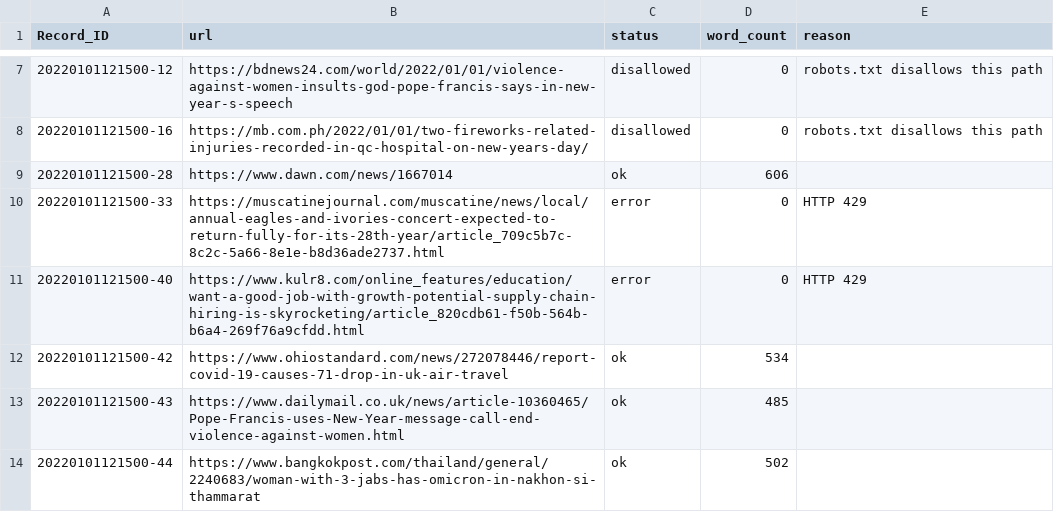
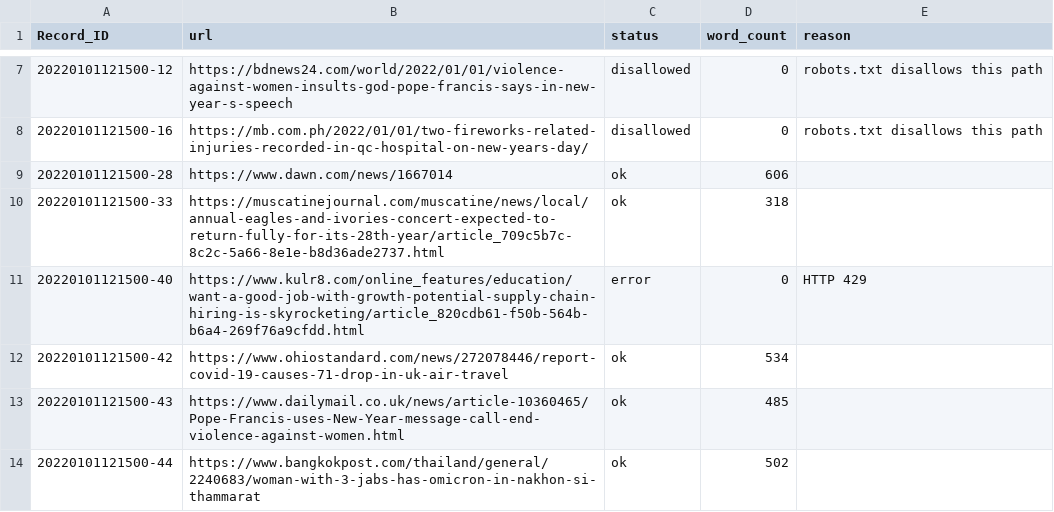
Before and after one commit to Amara5511/GDELT-Project, a CSV file: test_scrape_manifest.csv, drawn as a sheet; only a part is shown, gaps mark what is left out.

```diff
--- a/test_scrape_manifest.csv
+++ b/test_scrape_manifest.csv
@@ -9,3 +9,3 @@ Record_ID,url,status,word_count,reason
 20220101121500-28,https://www.dawn.com/news/1667014,ok,606,
-20220101121500-33,https://muscatinejournal.com/muscatine/news/local/annual-eagles-and-ivories-concert-expected-to-return-fully-for-its-28th-year/article_709c5b7c-8c2c-5a66-8e1e-b8d36ade2737.html,error,0,HTTP 429
+20220101121500-33,https://muscatinejournal.com/muscatine/news/local/annual-eagles-and-ivories-concert-expected-to-return-fully-for-its-28th-year/article_709c5b7c-8c2c-5a66-8e1e-b8d36ade2737.html,ok,318,
 20220101121500-40,https://www.kulr8.com/online_features/education/want-a-good-job-with-growth-potential-supply-chain-hiring-is-skyrocketing/article_820cdb61-f50b-564b-b6a4-269f76a9cfdd.html,error,0,HTTP 429
```
Also changed, not shown: 11 other files.
